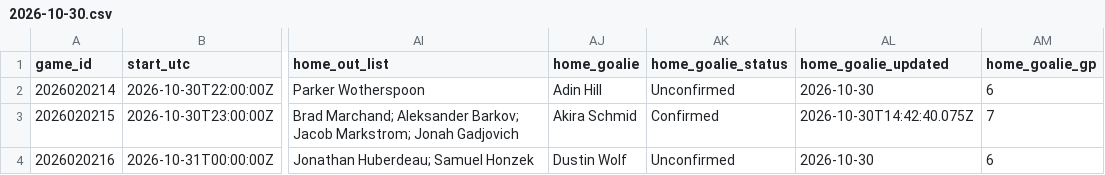
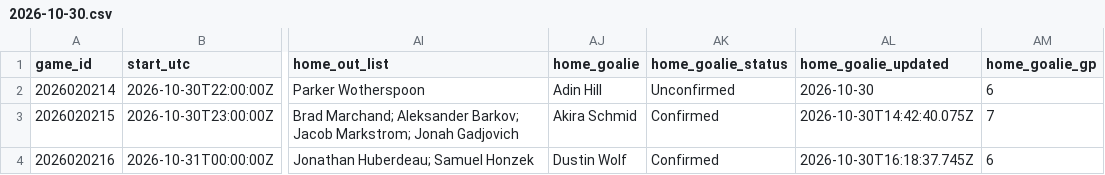
Before and after one commit to qtc8m722n9-dot/nhl-bettings-pipeline, a CSV file: data/slates/2026-10-30.csv, drawn as a sheet; only a part is shown, gaps mark what is left out; the diff names each change by its address in the sheet, - before the commit and + after, or states it on an @@ line.

```diff
--- a/data/slates/2026-10-30.csv
+++ b/data/slates/2026-10-30.csv
-AK4 (home_goalie_status): Unconfirmed
+AK4 (home_goalie_status): Confirmed
-AL4 (home_goalie_updated): 2026-10-30
+AL4 (home_goalie_updated): 2026-10-30T16:18:37.745Z
```
Also changed, not shown: data/raw/2026-10-30/injuries.csv, 6 other files.
